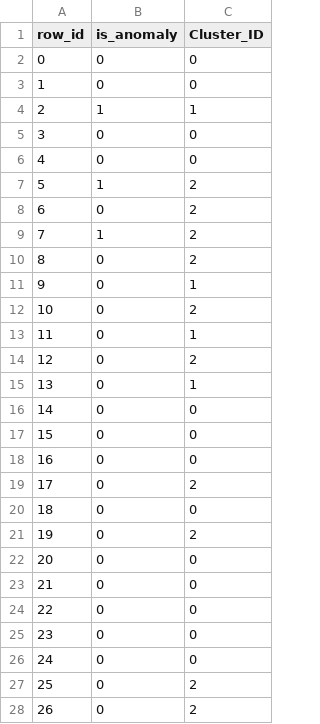
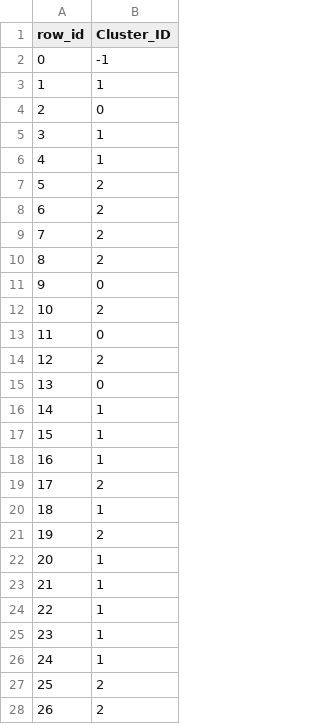
Before and after one commit to Kawiniee/Final_Project_4, a CSV file: unsupervised_results.csv, drawn as a sheet; only a part is shown; removed rows and columns are numbered as before the commit, all else as after; the diff covers the shown part only; the diff names each change by its address in the sheet, - before the commit and + after, or states it on an @@ line.

Commit message:
Fix KeyError in data_prep and update features

```diff
--- a/unsupervised_results.csv
+++ b/unsupervised_results.csv
-column B (is_anomaly), rows 2-28: 0 | 0 | 1 | 0 | 0 | 1 | 0 | 1 | 0 | 0 | 0 | 0 | 0 | 0 | 0 | 0 | 0 | 0 | 0 | 0 | 0 | 0 | 0 | 0 | 0 | 0 | 0
-B2 (Cluster_ID): 0
+B2 (Cluster_ID): -1
-B3 (Cluster_ID): 0
+B3 (Cluster_ID): 1
-B4 (Cluster_ID): 1
+B4 (Cluster_ID): 0
-B5:B6 (Cluster_ID): 0
+B5:B6 (Cluster_ID): 1
-B11 (Cluster_ID): 1
+B11 (Cluster_ID): 0
-B13 (Cluster_ID): 1
+B13 (Cluster_ID): 0
-B15 (Cluster_ID): 1
+B15 (Cluster_ID): 0
-B16:B18 (Cluster_ID): 0
+B16:B18 (Cluster_ID): 1
-B20 (Cluster_ID): 0
+B20 (Cluster_ID): 1
-B22:B26 (Cluster_ID): 0
+B22:B26 (Cluster_ID): 1
```
Also changed, not shown: 95 edited cells elsewhere in this file, 6 other files.
